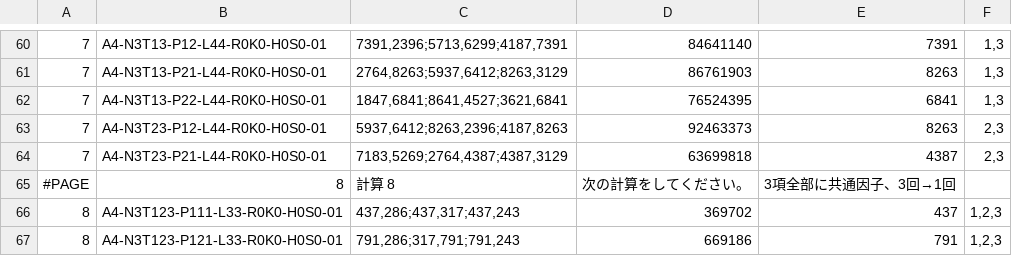
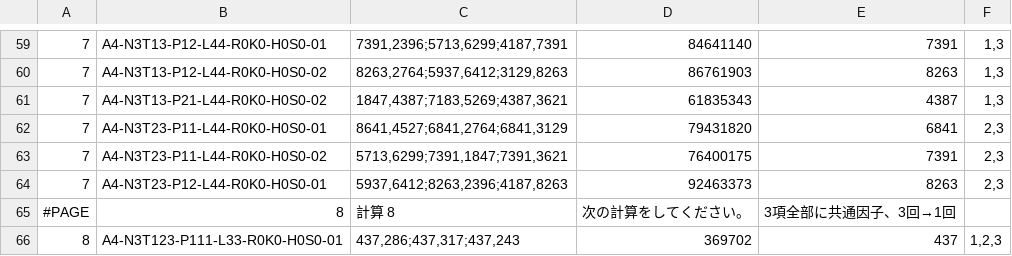
Before and after one commit to ttanigaw/physics-teaching-tools, a TSV file: calculation-drills/printable/a4_sample_records.tsv, drawn as a sheet; only a part is shown, gaps mark what is left out; the shorter side is filled out with more unchanged rows; the diff covers the shown part only.

```diff
--- a/calculation-drills/printable/a4_sample_records.tsv
+++ b/calculation-drills/printable/a4_sample_records.tsv
@@ -60,6 +59,7 @@
 7	A4-N3T13-P12-L44-R0K0-H0S0-01	7391,2396;5713,6299;4187,7391	84641140	7391	1,3
-7	A4-N3T13-P21-L44-R0K0-H0S0-01	2764,8263;5937,6412;8263,3129	86761903	8263	1,3
-7	A4-N3T13-P22-L44-R0K0-H0S0-01	1847,6841;8641,4527;3621,6841	76524395	6841	1,3
+7	A4-N3T13-P12-L44-R0K0-H0S0-02	8263,2764;5937,6412;3129,8263	86761903	8263	1,3
+7	A4-N3T13-P21-L44-R0K0-H0S0-02	1847,4387;7183,5269;4387,3621	61835343	4387	1,3
+7	A4-N3T23-P11-L44-R0K0-H0S0-01	8641,4527;6841,2764;6841,3129	79431820	6841	2,3
+7	A4-N3T23-P11-L44-R0K0-H0S0-02	5713,6299;7391,1847;7391,3621	76400175	7391	2,3
 7	A4-N3T23-P12-L44-R0K0-H0S0-01	5937,6412;8263,2396;4187,8263	92463373	8263	2,3
-7	A4-N3T23-P21-L44-R0K0-H0S0-01	7183,5269;2764,4387;4387,3129	63699818	4387	2,3
 #PAGE	8	計算 8	次の計算をしてください。	3項全部に共通因子、3回→1回
```
Also changed, not shown: 6 added rows, 7 removed rows, 1 moved row and 16 edited cells elsewhere in this file.
